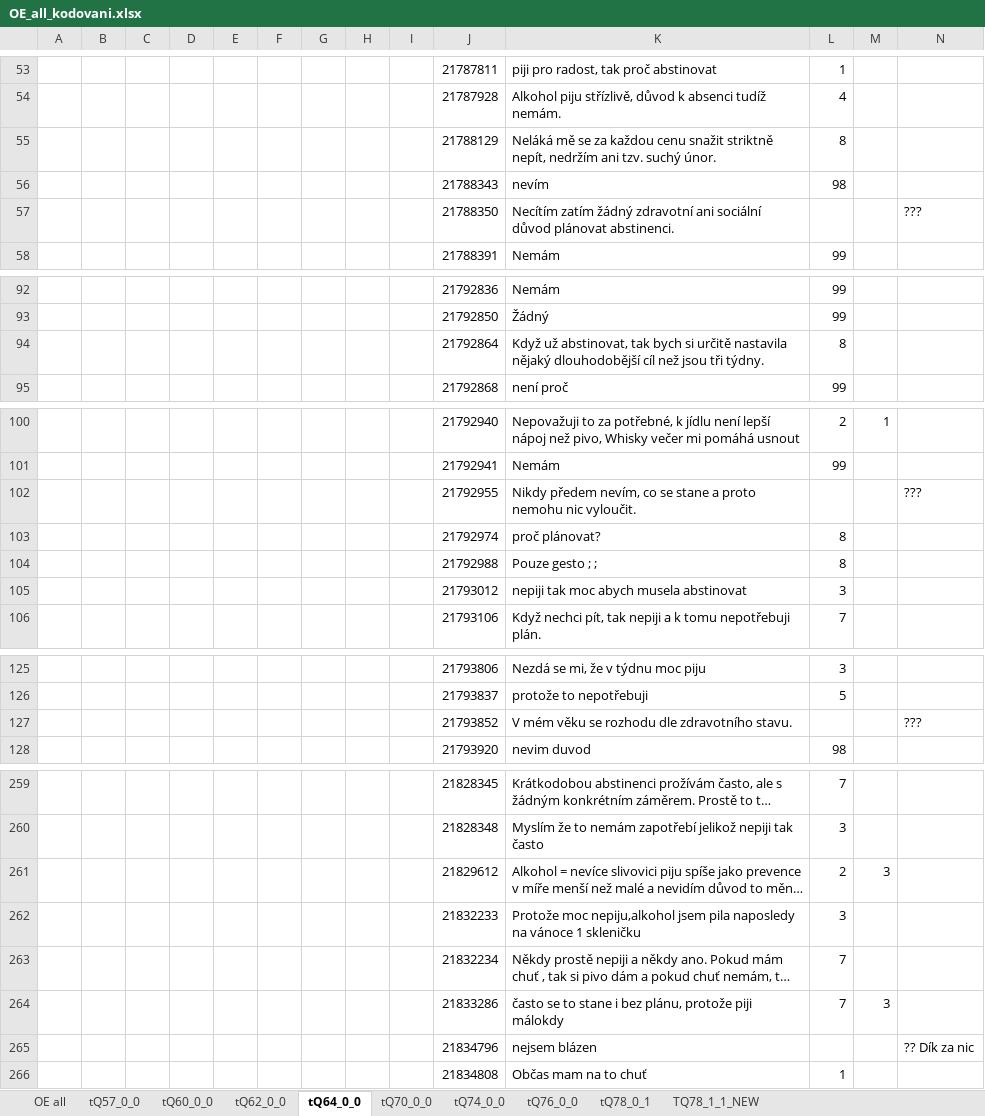
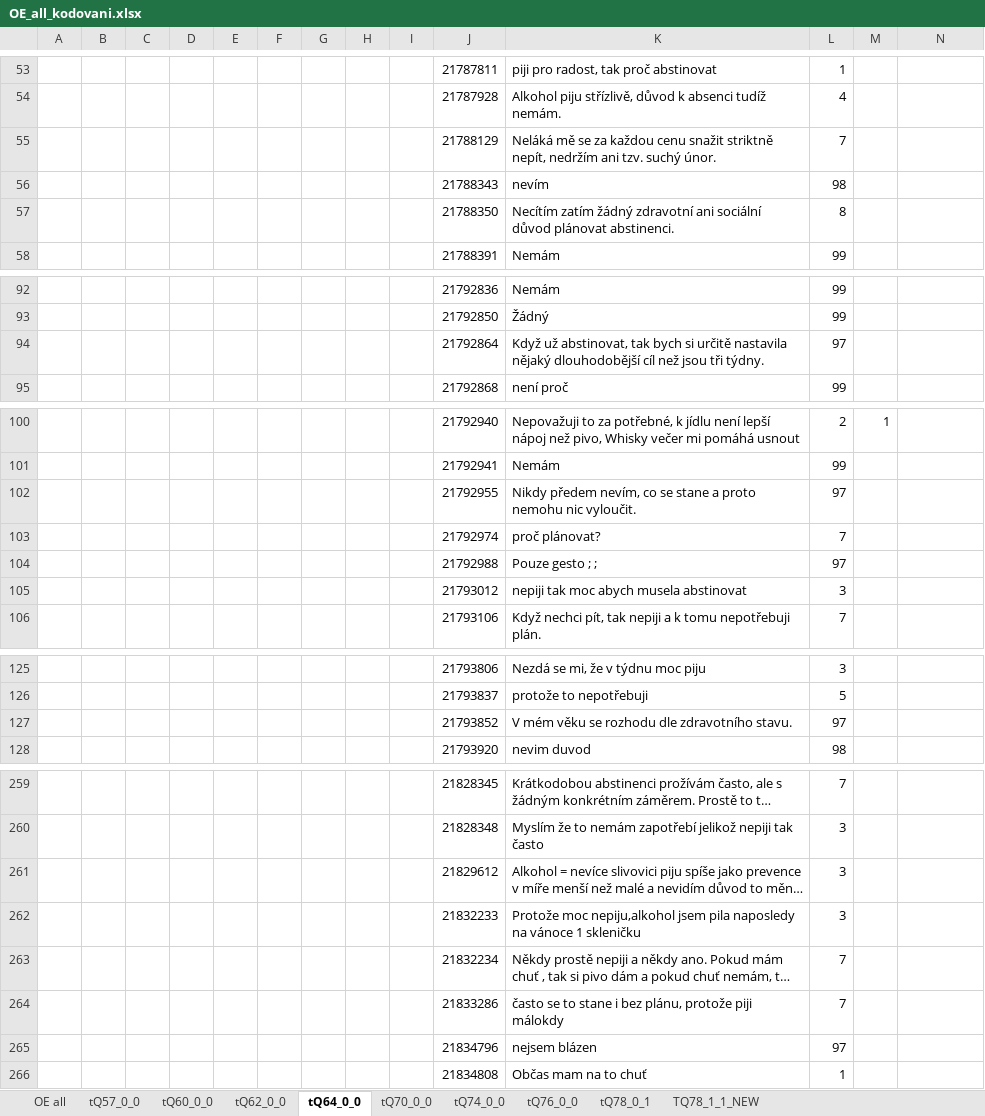
Before and after one commit to eliskavot/Nepiti, an Excel workbook: kodovani/OE_all_kodovani.xlsx, sheet tQ64_0_0, drawn as a sheet; only a part is shown, gaps mark what is left out; long unchanged cells end in …; values as stored, in another font and other column widths than the file's, no borders; the diff covers the shown part only; the diff names each change by its address in the sheet, - before the commit and + after, or states it on an @@ line.

```diff
--- a/kodovani/OE_all_kodovani.xlsx (sheet tQ64_0_0)
+++ b/kodovani/OE_all_kodovani.xlsx (sheet tQ64_0_0)
-L55: 8
+L55: 7
-L57: (empty)
+L57: 8
-N57: ???
+N57: (empty)
-L94: 8
+L94: 97
-L102: (empty)
+L102: 97
-N102: ???
+N102: (empty)
-L103: 8
+L103: 7
-L104: 8
+L104: 97
-L127: (empty)
+L127: 97
-N127: ???
+N127: (empty)
-L261: 2
+L261: 3
-M261: 3
+M261: (empty)
-M264: 3
+M264: (empty)
-L265: (empty)
+L265: 97
-N265: ?? Dík za nic
+N265: (empty)
```
Also changed, not shown: 1 added row, 1 removed row, 17 edited cells and cell formats elsewhere in this sheet.
